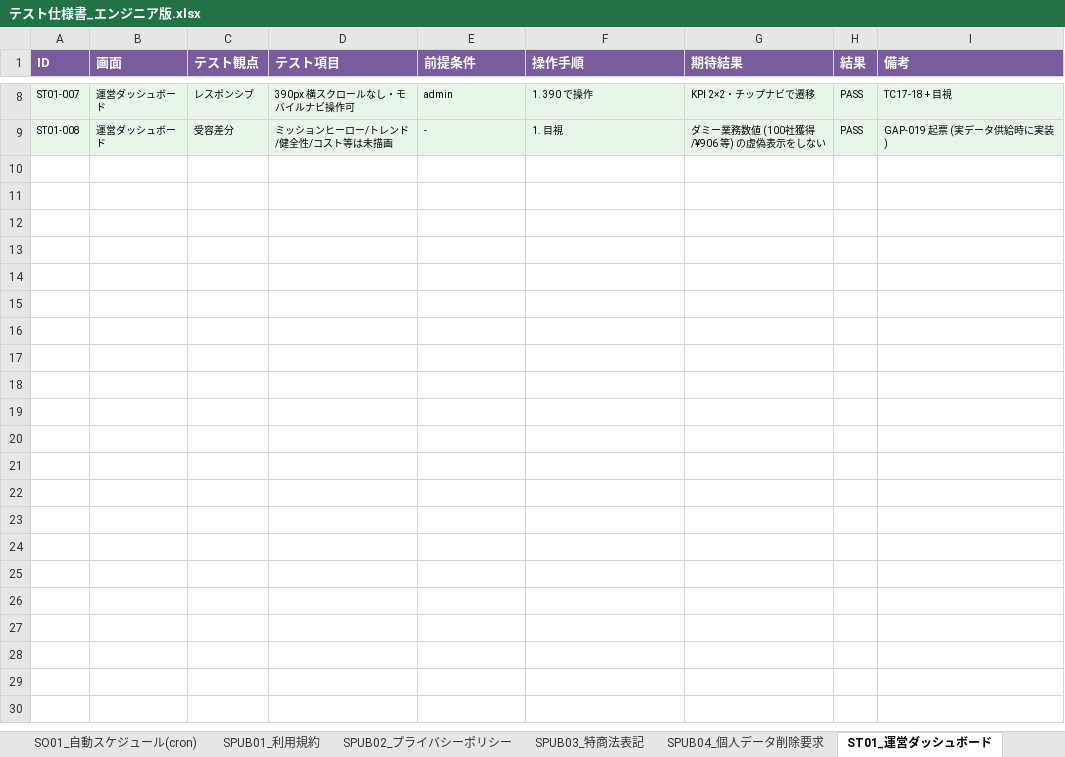
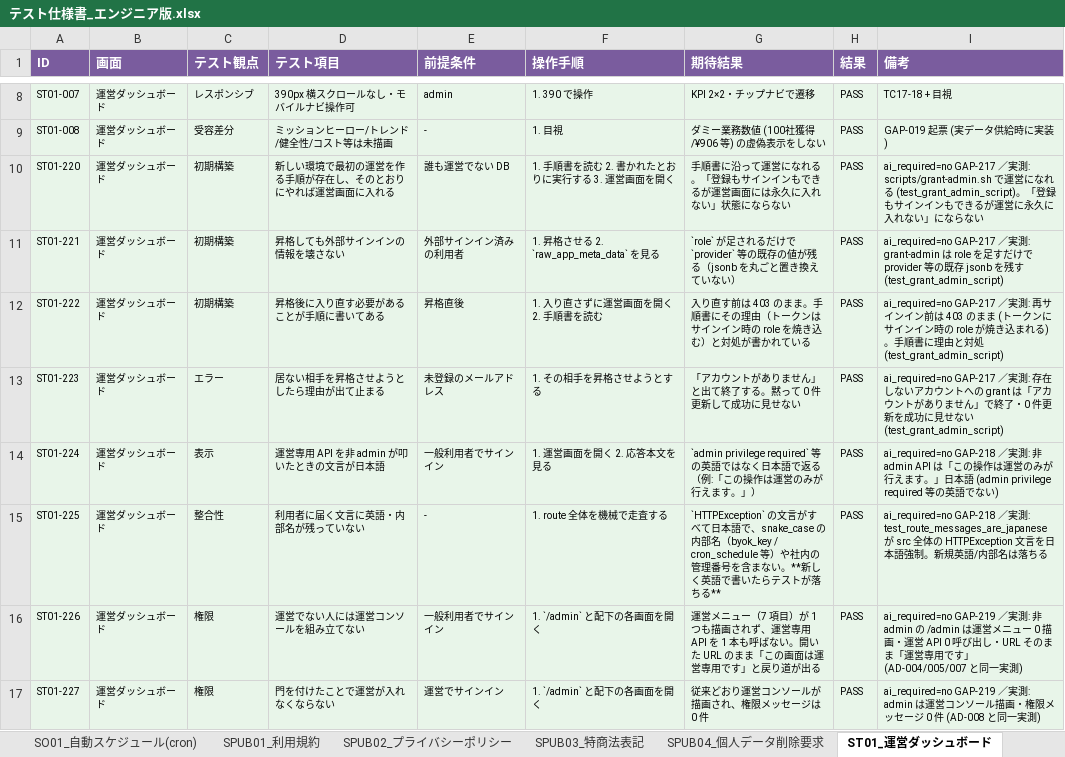
Before and after one commit to engine-base/Atelier, an Excel workbook: apps/web/.qa/テスト仕様書_エンジニア版.xlsx, sheet ST01_運営ダッシュボード, drawn as a sheet; only a part is shown, gaps mark what is left out; values as stored, in another font and other column widths than the file's, no borders; the diff covers the shown part only; the diff names each change by its address in the sheet, - before the commit and + after, or states it on an @@ line.

```diff
--- a/apps/web/.qa/テスト仕様書_エンジニア版.xlsx (sheet ST01_運営ダッシュボード)
+++ b/apps/web/.qa/テスト仕様書_エンジニア版.xlsx (sheet ST01_運営ダッシュボード)
+row 10: ST01-220 | 運営ダッシュボード | 初期構築 | 新しい環境で最初の運営を作る手順が存在し、そのとおりにやれば運営画面に入れる | 誰も運営でない DB | 1. 手順書を読む 2. 書かれたとおりに実行する 3. 運営画面を開く | 手順書に沿って運営になれる。「登録もサインインもできるが運営画面には永久に入れない」状態にならない | PASS | ai_required=no GAP-217 ／実測: scripts/grant-admin.sh で運営になれる (test_grant_admin_script)。「登録もサインインもできるが運営に永久に入れない」にならない
+row 11: ST01-221 | 運営ダッシュボード | 初期構築 | 昇格しても外部サインインの情報を壊さない | 外部サインイン済みの利用者 | 1. 昇格させる 2. `raw_app_meta_data` を見る | `role` が足されるだけで `provider` 等の既存の値が残る（jsonb を丸ごと置き換えていない） | PASS | ai_required=no GAP-217 ／実測: grant-admin は role を足すだけで provider 等の既存 jsonb を残す (test_grant_admin_script)
+row 12: ST01-222 | 運営ダッシュボード | 初期構築 | 昇格後に入り直す必要があることが手順に書いてある | 昇格直後 | 1. 入り直さずに運営画面を開く 2. 手順書を読む | 入り直す前は 403 のまま。手順書にその理由（トークンはサインイン時の role を焼き込む）と対処が書かれている | PASS | ai_required=no GAP-217 ／実測: 再サインイン前は 403 のまま (トークンにサインイン時の role が焼き込まれる)。手順書に理由と対処 (test_grant_admin_script)
+row 13: ST01-223 | 運営ダッシュボード | エラー | 居ない相手を昇格させようとしたら理由が出て止まる | 未登録のメールアドレス | 1. その相手を昇格させようとする | 「アカウントがありません」と出て終了する。黙って 0 件更新して成功に見せない | PASS | ai_required=no GAP-217 ／実測: 存在しないアカウントへの grant は「アカウントがありません」で終了・0 件更新を成功に見せない (test_grant_admin_script)
+row 14: ST01-224 | 運営ダッシュボード | 表示 | 運営専用 API を非 admin が叩いたときの文言が日本語 | 一般利用者でサインイン | 1. 運営画面を開く 2. 応答本文を見る | `admin privilege required` 等の英語ではなく日本語で返る（例:「この操作は運営のみが行えます。」） | PASS | ai_required=no GAP-218 ／実測: 非 admin API は「この操作は運営のみが行えます。」日本語 (admin privilege required 等の英語でない)
+row 15: ST01-225 | 運営ダッシュボード | 整合性 | 利用者に届く文言に英語・内部名が残っていない | - | 1. route 全体を機械で走査する | `HTTPException` の文言がすべて日本語で、snake_case の内部名（byok_key / cron_schedule 等）や社内の管理番号を含まない。**新しく英語で書いたらテストが落ちる** | PASS | ai_required=no GAP-218 ／実測: test_route_messages_are_japanese が src 全体の HTTPException 文言を日本語強制。新規英語/内部名は落ちる
+row 16: ST01-226 | 運営ダッシュボード | 権限 | 運営でない人には運営コンソールを組み立てない | 一般利用者でサインイン | 1. `/admin` と配下の各画面を開く | 運営メニュー（7 項目）が 1 つも描画されず、運営専用 API を 1 本も呼ばない。開いた URL のまま「この画面は運営専用です」と戻り道が出る | PASS | ai_required=no GAP-219 ／実測: 非 admin の /admin は運営メニュー 0 描画・運営 API 0 呼び出し・URL そのまま「運営専用です」(AD-004/005/007 と同一実測)
+row 17: ST01-227 | 運営ダッシュボード | 権限 | 門を付けたことで運営が入れなくならない | 運営でサインイン | 1. `/admin` と配下の各画面を開く | 従来どおり運営コンソールが描画され、権限メッセージは 0 件 | PASS | ai_required=no GAP-219 ／実測: admin は運営コンソール描画・権限メッセージ 0 件 (AD-008 と同一実測)
```
Also changed, not shown: 7 added rows elsewhere in this sheet, sheet SA01_サインインサインアップ, sheet TEMPLATES_出力デザインテンプレート, sheet IMPORT_既存資料の取り込み, sheet ST07_運営 既定デザインテンプレ, sheet TUC35_初回ウォークスルー, sheet 概要, 10 more sheets, other sheet tabs, apps/web/.qa/テスト仕様書_クライアント版.xlsx.
